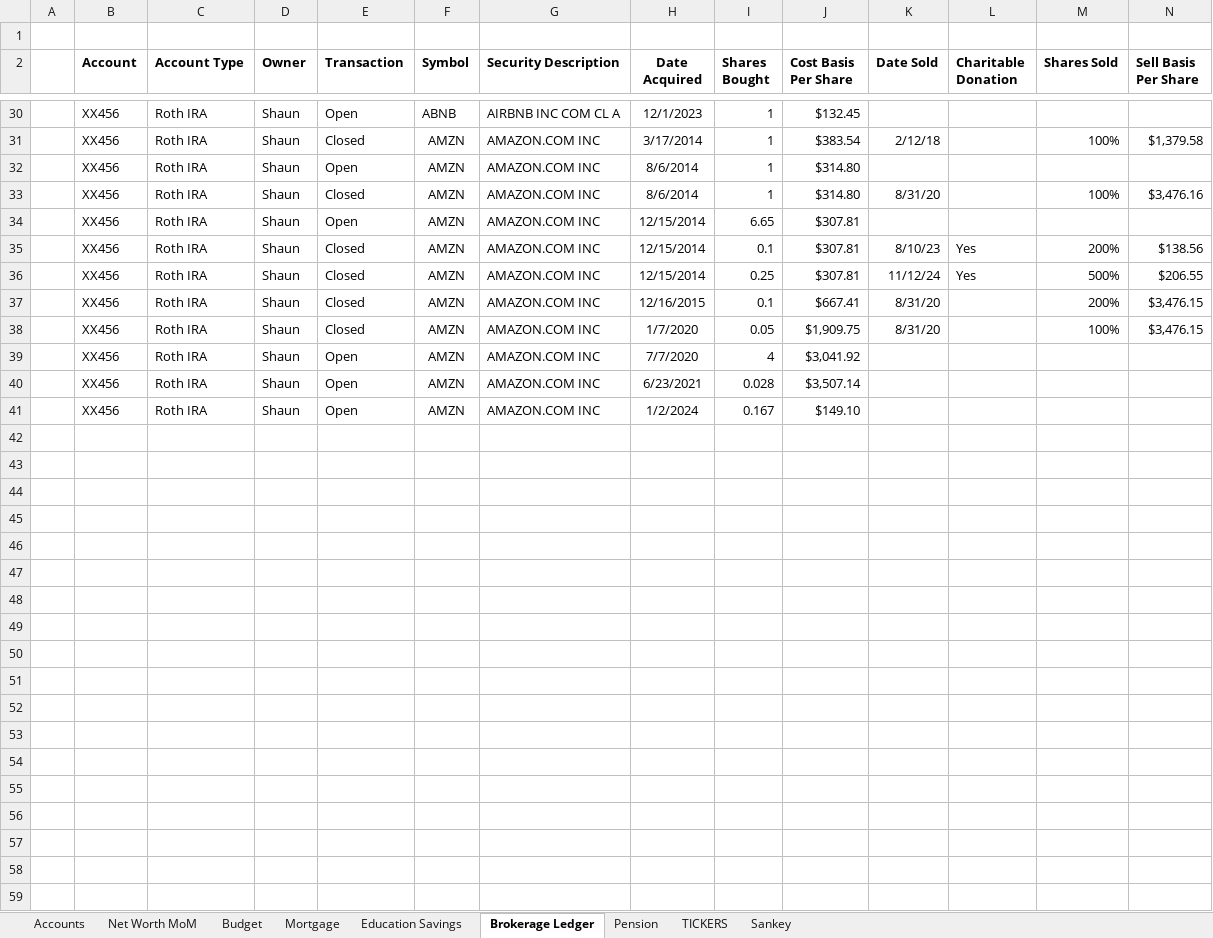
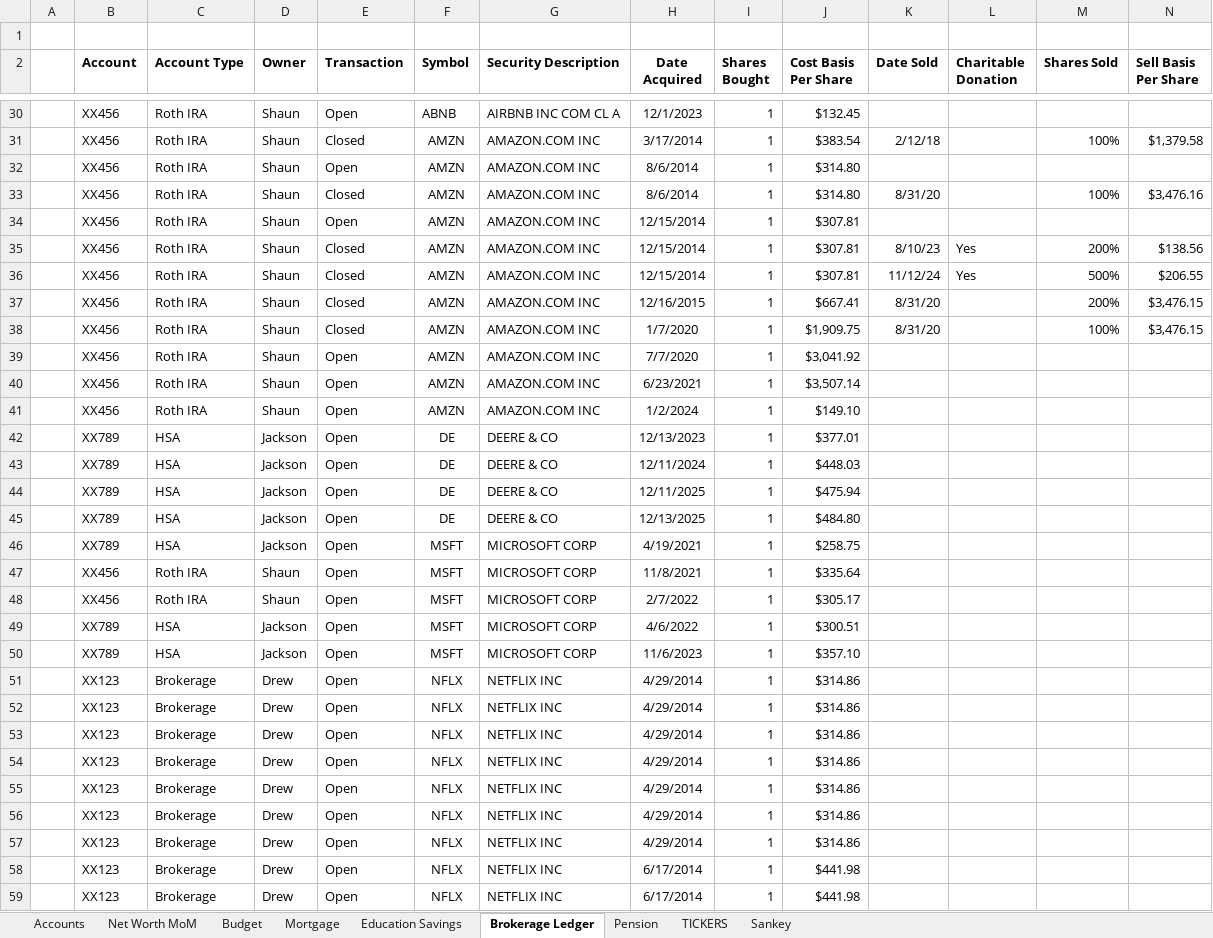
Before and after one commit to anorby515/AI2FI, an Excel workbook: core/sample-data/Financial Template.xlsx, sheet Brokerage Ledger, drawn as a sheet; only a part is shown, gaps mark what is left out; values as stored, in another font and other column widths than the file's, no borders; table styles not drawn; the diff covers the shown part only; the diff names each change by its address in the sheet, - before the commit and + after, or states it on an @@ line.

```diff
--- a/core/sample-data/Financial Template.xlsx (sheet Brokerage Ledger)
+++ b/core/sample-data/Financial Template.xlsx (sheet Brokerage Ledger)
-I34 (Shares Bought): 6.65
+I34 (Shares Bought): 1
-I35 (Shares Bought): 0.1
+I35 (Shares Bought): 1
-I36 (Shares Bought): 0.25
+I36 (Shares Bought): 1
-I37 (Shares Bought): 0.1
+I37 (Shares Bought): 1
-I38 (Shares Bought): 0.05
+I38 (Shares Bought): 1
-I39 (Shares Bought): 4
+I39 (Shares Bought): 1
-I40 (Shares Bought): 0.028
+I40 (Shares Bought): 1
-I41 (Shares Bought): 0.167
+I41 (Shares Bought): 1
+row 42:  | XX789 | HSA | Jackson | Open | DE | DEERE & CO | 12/13/2023 | 1 | $377.01
+row 43:  | XX789 | HSA | Jackson | Open | DE | DEERE & CO | 12/11/2024 | 1 | $448.03
+row 44:  | XX789 | HSA | Jackson | Open | DE | DEERE & CO | 12/11/2025 | 1 | $475.94
+row 45:  | XX789 | HSA | Jackson | Open | DE | DEERE & CO | 12/13/2025 | 1 | $484.80
+row 46:  | XX789 | HSA | Jackson | Open | MSFT | MICROSOFT CORP | 4/19/2021 | 1 | $258.75
+row 47:  | XX456 | Roth IRA | Shaun | Open | MSFT | MICROSOFT CORP | 11/8/2021 | 1 | $335.64
+row 48:  | XX456 | Roth IRA | Shaun | Open | MSFT | MICROSOFT CORP | 2/7/2022 | 1 | $305.17
+row 49:  | XX789 | HSA | Jackson | Open | MSFT | MICROSOFT CORP | 4/6/2022 | 1 | $300.51
+row 50:  | XX789 | HSA | Jackson | Open | MSFT | MICROSOFT CORP | 11/6/2023 | 1 | $357.10
+row 51:  | XX123 | Brokerage | Drew | Open | NFLX | NETFLIX INC | 4/29/2014 | 1 | $314.86
+row 52:  | XX123 | Brokerage | Drew | Open | NFLX | NETFLIX INC | 4/29/2014 | 1 | $314.86
+row 53:  | XX123 | Brokerage | Drew | Open | NFLX | NETFLIX INC | 4/29/2014 | 1 | $314.86
+row 54:  | XX123 | Brokerage | Drew | Open | NFLX | NETFLIX INC | 4/29/2014 | 1 | $314.86
+row 55:  | XX123 | Brokerage | Drew | Open | NFLX | NETFLIX INC | 4/29/2014 | 1 | $314.86
+row 56:  | XX123 | Brokerage | Drew | Open | NFLX | NETFLIX INC | 4/29/2014 | 1 | $314.86
+row 57:  | XX123 | Brokerage | Drew | Open | NFLX | NETFLIX INC | 4/29/2014 | 1 | $314.86
+row 58:  | XX123 | Brokerage | Drew | Open | NFLX | NETFLIX INC | 6/17/2014 | 1 | $441.98
+row 59:  | XX123 | Brokerage | Drew | Open | NFLX | NETFLIX INC | 6/17/2014 | 1 | $441.98
```
Also changed, not shown: 40 added rows elsewhere in this sheet, sheet Education Savings, formulas that keep their value, 5 other files.
